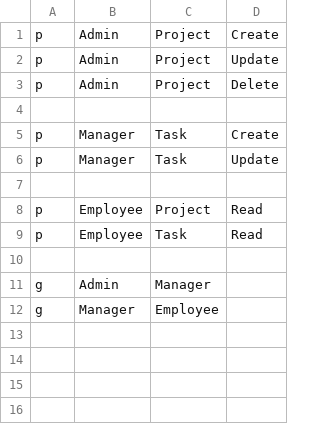
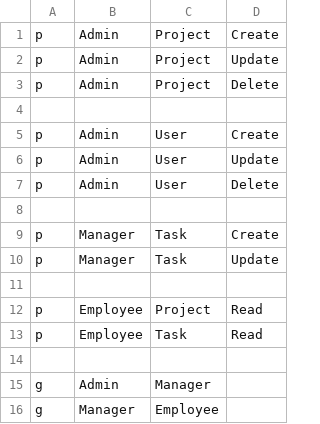
Before and after one commit to dinesh1234r/ProjectPortal-Backend, a CSV file: Casbin/policy.csv, drawn as a sheet.

Commit message:
Add user management functionality with Create, Update, and Delete operations, and implement UserQuery for user retrieval

```diff
--- a/Casbin/policy.csv
+++ b/Casbin/policy.csv
@@ -4,2 +4,6 @@ p, Admin, Project, Delete
 
+p, Admin, User, Create
+p, Admin, User, Update
+p, Admin, User, Delete
+
 p, Manager, Task, Create
```
Also changed, not shown: 11 other files.
